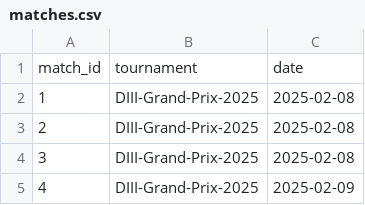
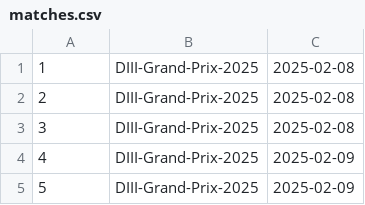
Before and after one commit to aidenjohnson728/cs257, a CSV file: data/matches.csv, drawn as a sheet; only a part is shown; the shorter side is filled out with more unchanged rows; the diff names each change by its address in the sheet, - before the commit and + after, or states it on an @@ line.

```diff
--- a/data/matches.csv
+++ b/data/matches.csv
-row 1: match_id | tournament | date
```
Also changed, not shown: data/results.csv, data/teams.csv, 1 other file.
